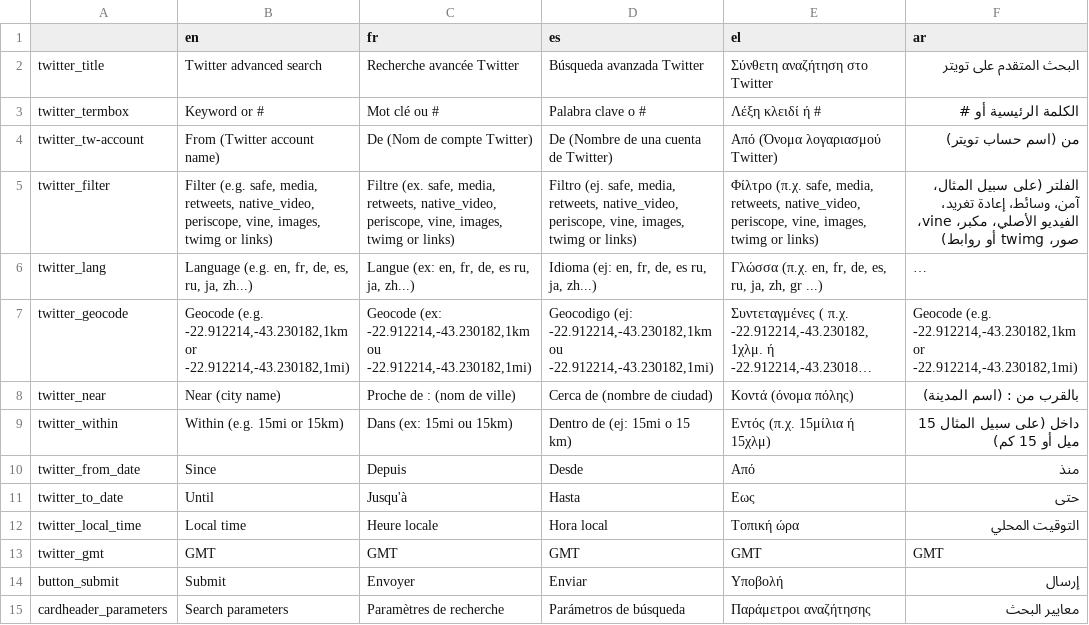
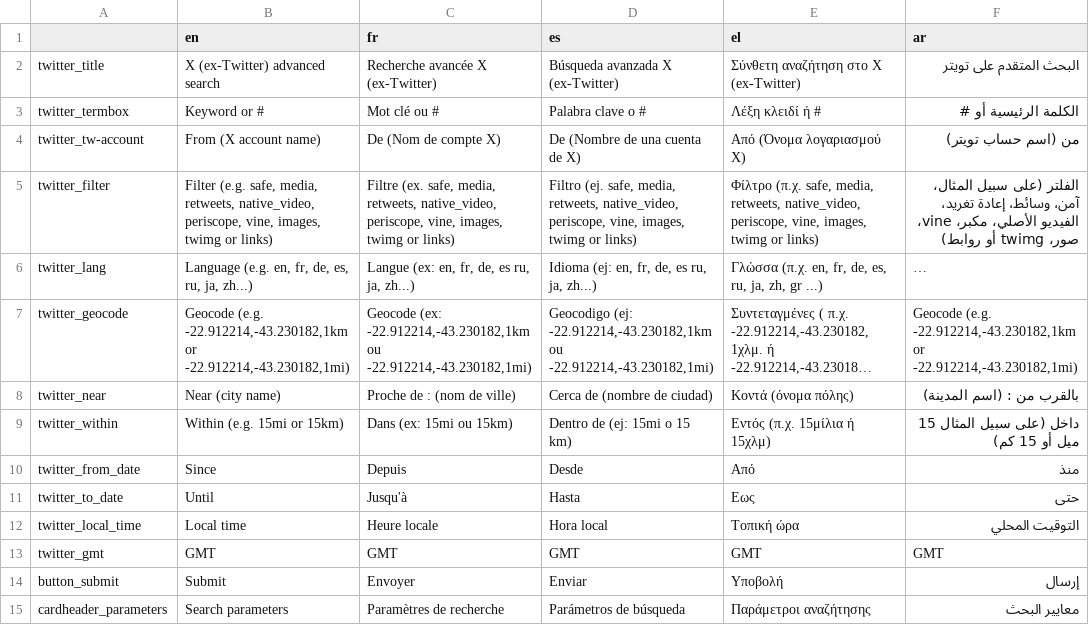
Before and after one commit to AFP-Medialab/verification-plugin, a TSV file: src/LocalDictionary/components/NavItems/tools/TwitterAdvancedSearch.tsv, drawn as a sheet; long unchanged cells end in ….

```diff
--- a/src/LocalDictionary/components/NavItems/tools/TwitterAdvancedSearch.tsv
+++ b/src/LocalDictionary/components/NavItems/tools/TwitterAdvancedSearch.tsv
@@ -1,5 +1,5 @@
 	en	fr	es	el	ar
-twitter_title	Twitter advanced search	Recherche avancée Twitter	Búsqueda avanzada Twitter	Σύνθετη αναζήτηση στο Twitter	البحث المتقدم على تويتر
+twitter_title	X (ex-Twitter) advanced search	Recherche avancée X (ex-Twitter)	Búsqueda avanzada X (ex-Twitter)	Σύνθετη αναζήτηση στο X (ex-Twitter)	البحث المتقدم على تويتر
 twitter_termbox	Keyword or #	Mot clé ou #	Palabra clave o #	Λέξη κλειδί ή #	الكلمة الرئيسية أو #
-twitter_tw-account	From (Twitter account name)	De (Nom de compte Twitter)	De (Nombre de una cuenta de Twitter)	Από (Όνομα λογαριασμού Twitter)	من (اسم حساب تويتر)
+twitter_tw-account	From (X account name)	De (Nom de compte X)	De (Nombre de una cuenta de X)	Από (Όνομα λογαριασμού X)	من (اسم حساب تويتر)
 twitter_filter	Filter (e.g. safe, media, retweets, native_video, periscope, vine, images, twimg or links)	Filtre (ex. safe, media, retweets, native_video, periscope, vine, images, twimg or links)	Filtro (ej. safe, media, retweets, native_video, periscope, vine, images, twimg or links)	Φίλτρο (π.χ. safe, media, retweets, native_video, periscope, vine, images, twimg or links)	الفلتر (على سبيل المثال، آمن، وسائط، إعادة تغريد، الفيديو الأصلي، مكبر، vine، صور، twimg أو روابط)
```
Also changed, not shown: src/LocalDictionary/components/FeedBack.tsv, src/LocalDictionary/components/NavItems/tools/CheckGIF.tsv, 47 other files.
